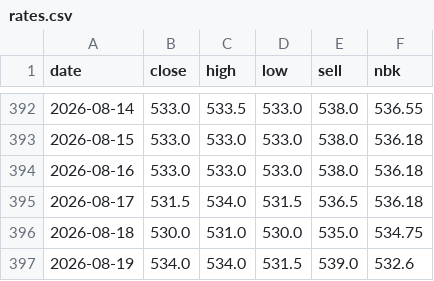
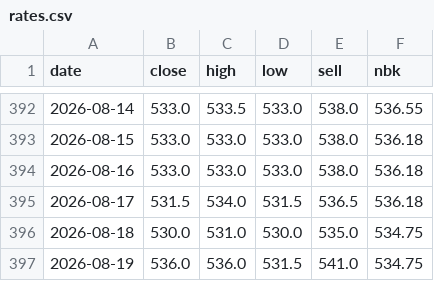
Before and after one commit to saiganym/eur-kzt-watch, a CSV file: data/rates.csv, drawn as a sheet; only a part is shown, gaps mark what is left out.

```diff
--- a/data/rates.csv
+++ b/data/rates.csv
@@ -396,2 +396,2 @@ date,close,high,low,sell,nbk
 2026-08-18,530.0,531.0,530.0,535.0,534.75
-2026-08-19,534.0,534.0,531.5,539.0,532.6
+2026-08-19,536.0,536.0,531.5,541.0,534.75
```
Also changed, not shown: 3 other files.
